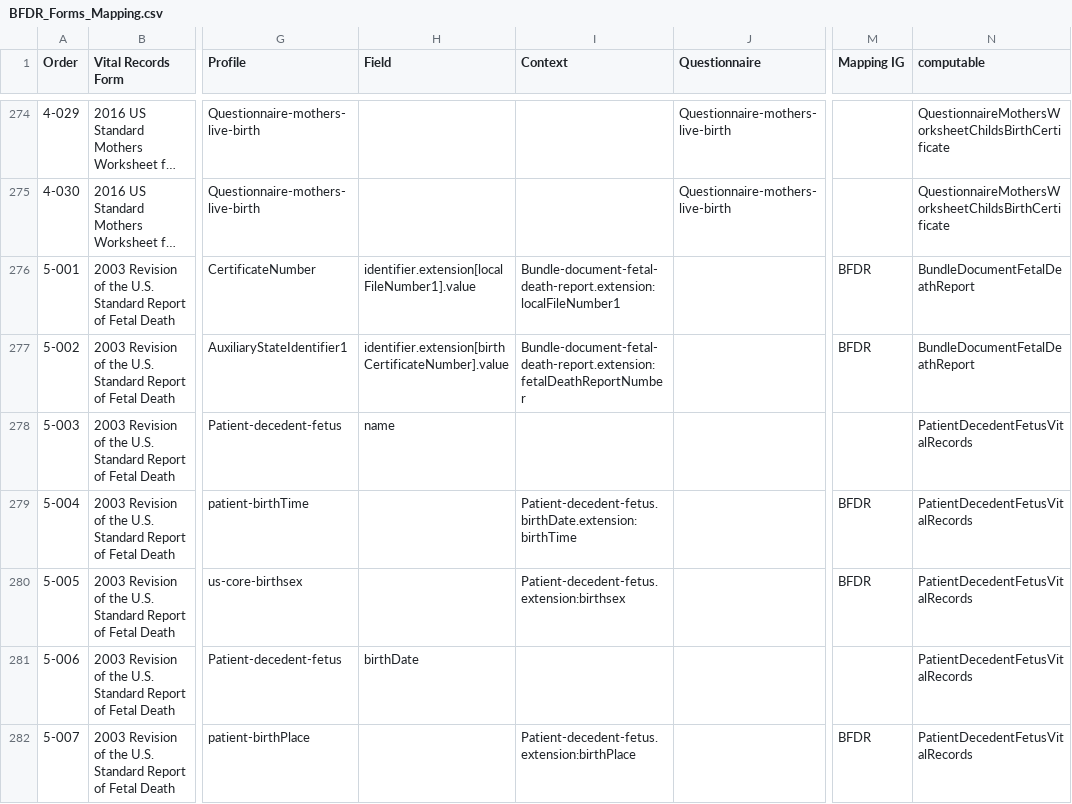
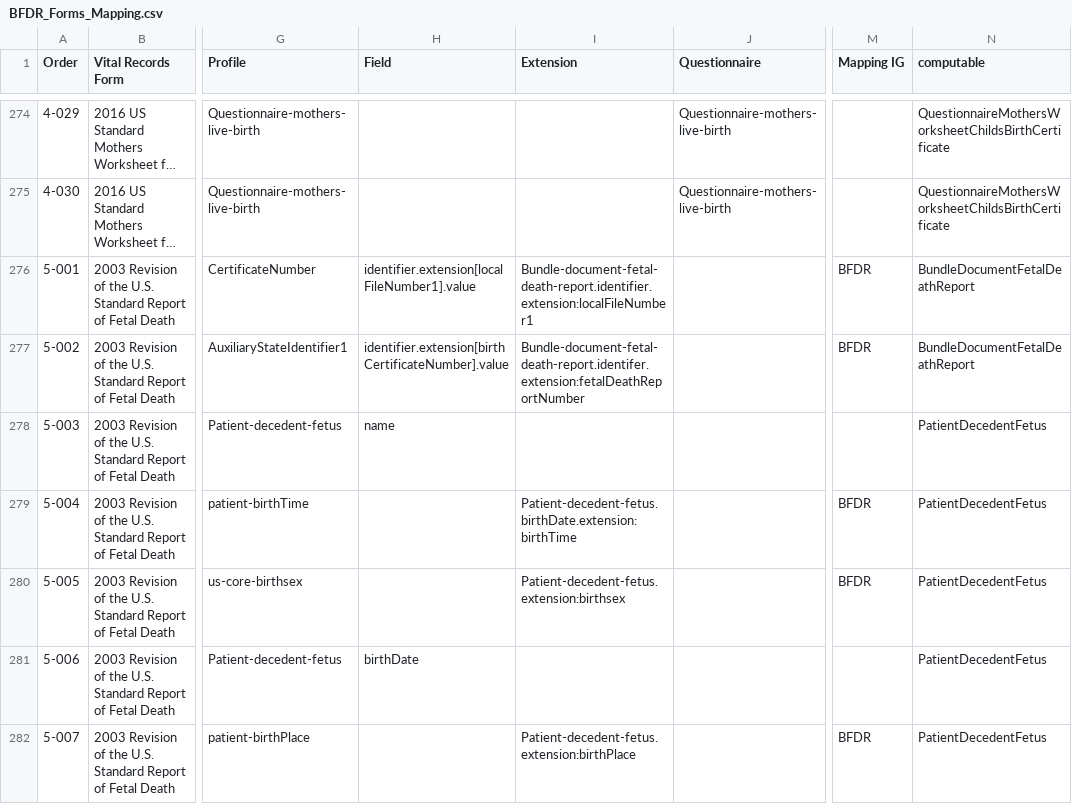
Before and after one commit to HL7/fhir-bfdr, a CSV file: input/mapping/BFDR_Forms_Mapping.csv, drawn as a sheet; only a part is shown, gaps mark what is left out; long unchanged cells end in …; the diff covers the shown part only; the diff names each change by its address in the sheet, - before the commit and + after, or states it on an @@ line.

Commit message:
sheet + script update

```diff
--- a/input/mapping/BFDR_Forms_Mapping.csv
+++ b/input/mapping/BFDR_Forms_Mapping.csv
-I1: Context
+I1: Extension
-I276 (Extension): Bundle-document-fetal-death-report.extension:localFileNumber1
+I276 (Extension): Bundle-document-fetal-death-report.identifier.extension:localFileNumber1
-I277 (Extension): Bundle-document-fetal-death-report.extension:fetalDeathReportNumber
+I277 (Extension): Bundle-document-fetal-death-report.identifer.extension:fetalDeathReportNumber
-N278:N282 (computable): PatientDecedentFetusVitalRecords
+N278:N282 (computable): PatientDecedentFetus
```
Also changed, not shown: 62 edited cells elsewhere in this file, 1 other file.
